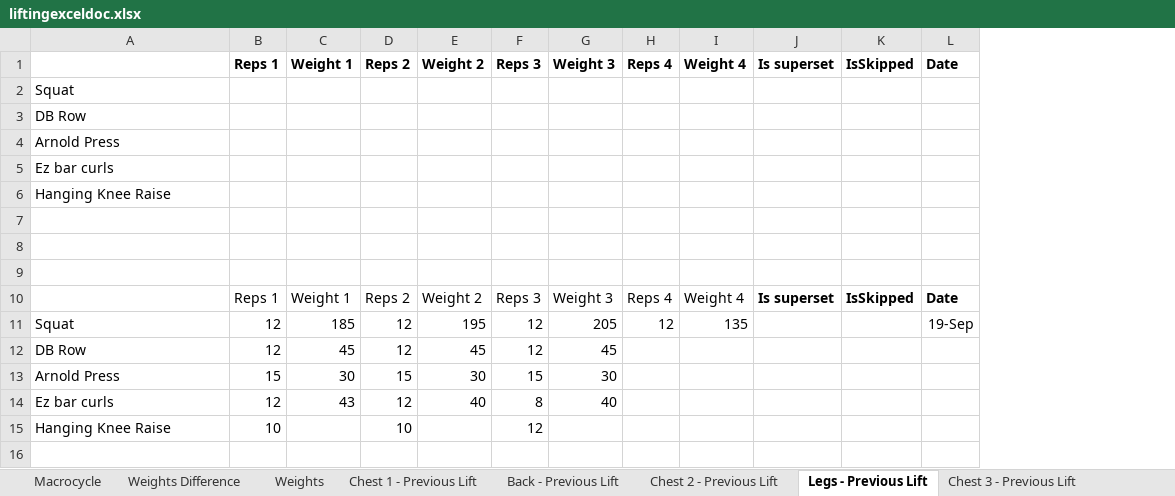
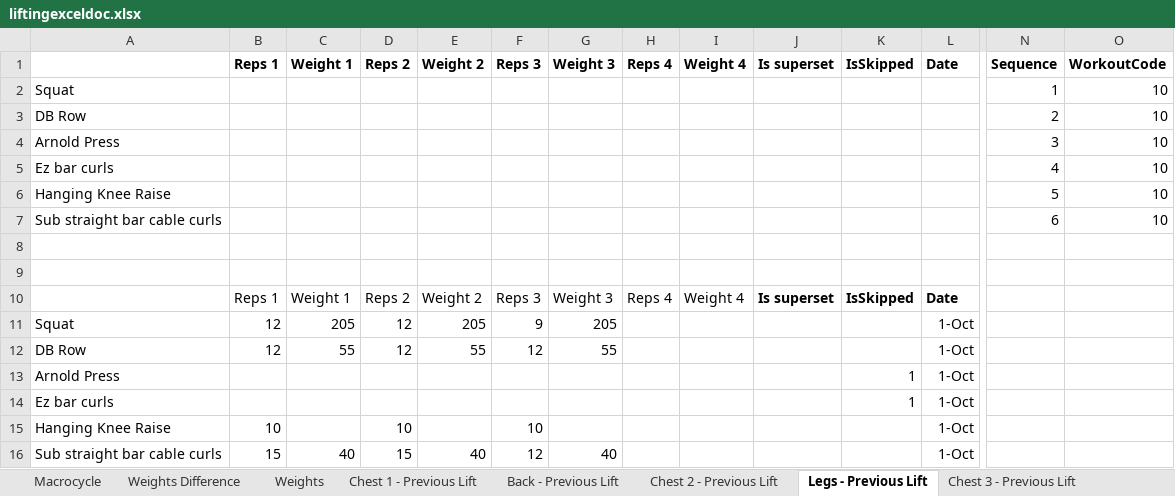
Before and after one commit to jackkboyd/Lifting-Project, an Excel workbook: data/liftingexceldoc.xlsx, sheet Legs - Previous Lift, drawn as a sheet; only a part is shown, gaps mark what is left out; values as stored, in another font and other column widths than the file's, no borders; removed rows and columns are numbered as before the commit, all else as after; rows hold the shown columns only; the diff names each change by its address in the sheet, - before the commit and + after, or states it on an @@ line.

```diff
--- a/data/liftingexceldoc.xlsx (sheet Legs - Previous Lift)
+++ b/data/liftingexceldoc.xlsx (sheet Legs - Previous Lift)
+column N, rows 1-7: Sequence | 1 | 2 | 3 | 4 | 5 | 6
+column O, rows 1-7: WorkoutCode | 10 | 10 | 10 | 10 | 10 | 10
-row 7: (empty)
+row 7: Sub straight bar cable curls |  |  |  |  |  |  |  |  |  |  |  | 6 | 10
-C11: 185
+C11: 205
-E11: 195
+E11: 205
-F11: 12
+F11: 9
-H11: 12
+H11: (empty)
-I11: 135
+I11: (empty)
-L11: 19-Sep
+L11: 1-Oct
-C12: 45
+C12: 55
-E12: 45
+E12: 55
-G12: 45
+G12: 55
-L12: (empty)
+L12: 1-Oct
-row 13: Arnold Press | 15 | 30 | 15 | 30 | 15 | 30
-row 14: Ez bar curls | 12 | 43 | 12 | 40 | 8 | 40
+row 13: Arnold Press |  |  |  |  |  |  |  |  |  | 1 | 1-Oct
+row 14: Ez bar curls |  |  |  |  |  |  |  |  |  | 1 | 1-Oct
-F15: 12
+F15: 10
-L15: (empty)
+L15: 1-Oct
+row 16: Sub straight bar cable curls | 15 | 40 | 15 | 40 | 12 | 40 |  |  |  |  | 1-Oct
```
Also changed, not shown: sheet For DB - Workouts, sheet For DB - Lifts, sheet Chest 3 - Previous Lift, sheet For DB - Routines, sheet Weights, sheet Chest 2 - Previous Lift, 4 more sheets, 2 other files.
